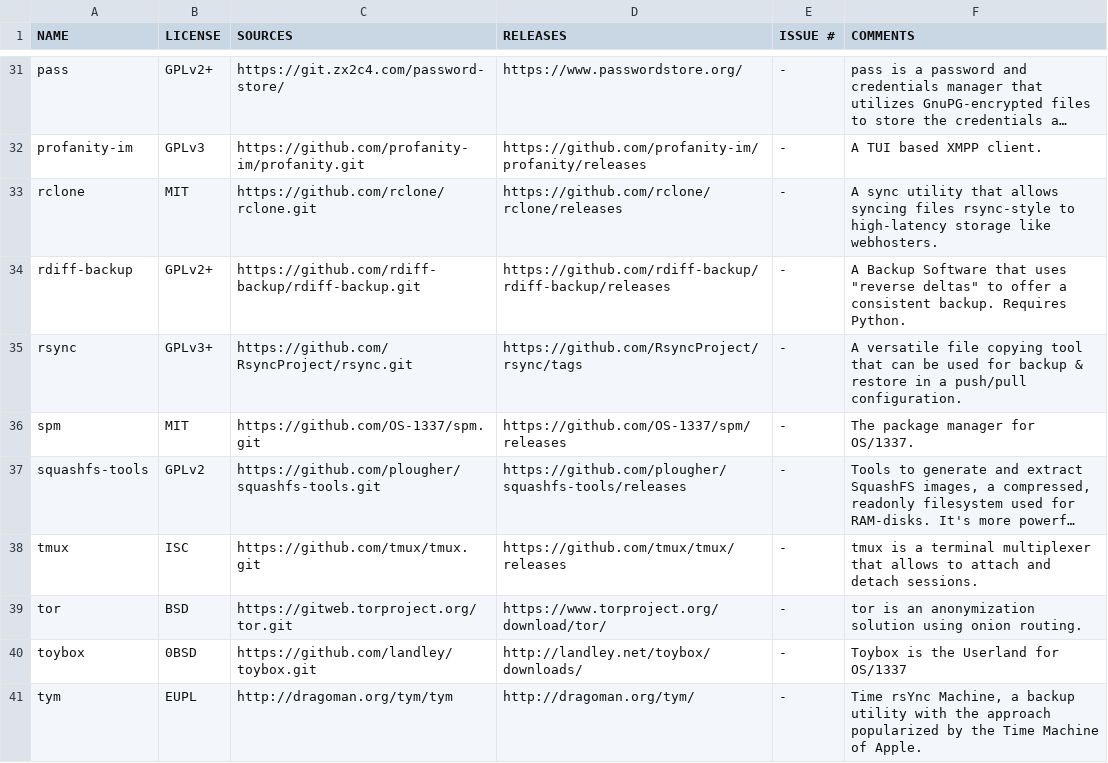
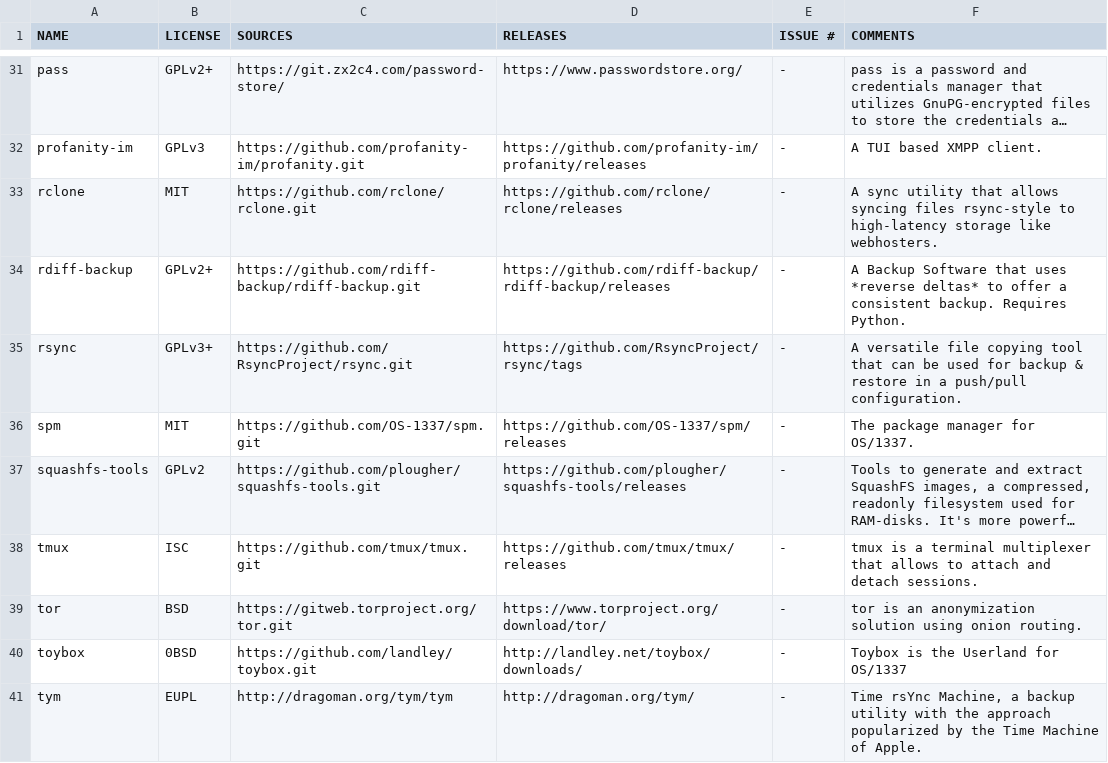
Before and after one commit to OS-1337/pkgs, a TSV file: docs/WISHLIST.tsv, drawn as a sheet; only a part is shown, gaps mark what is left out; long unchanged cells end in ….

Commit message:
Fixed formatting issue aka. illegal quotes

```diff
--- a/docs/WISHLIST.tsv
+++ b/docs/WISHLIST.tsv
@@ -33,3 +33,3 @@ profanity-im	GPLv3	https://github.com/profanity-im/profanity.git	https://github.
 rclone	MIT	https://github.com/rclone/rclone.git	https://github.com/rclone/rclone/releases	-	A sync utility that allows syncing files rsync-style to high-latency storage like webhosters.
-rdiff-backup	GPLv2+	https://github.com/rdiff-backup/rdiff-backup.git	https://github.com/rdiff-backup/rdiff-backup/releases	-	A Backup Software that uses "reverse deltas" to offer a consistent backup. Requires Python.
+rdiff-backup	GPLv2+	https://github.com/rdiff-backup/rdiff-backup.git	https://github.com/rdiff-backup/rdiff-backup/releases	-	A Backup Software that uses *reverse deltas* to offer a consistent backup. Requires Python.
 rsync	GPLv3+	https://github.com/RsyncProject/rsync.git	https://github.com/RsyncProject/rsync/tags	-	A versatile file copying tool that can be used for backup & restore in a push/pull configuration.
```
